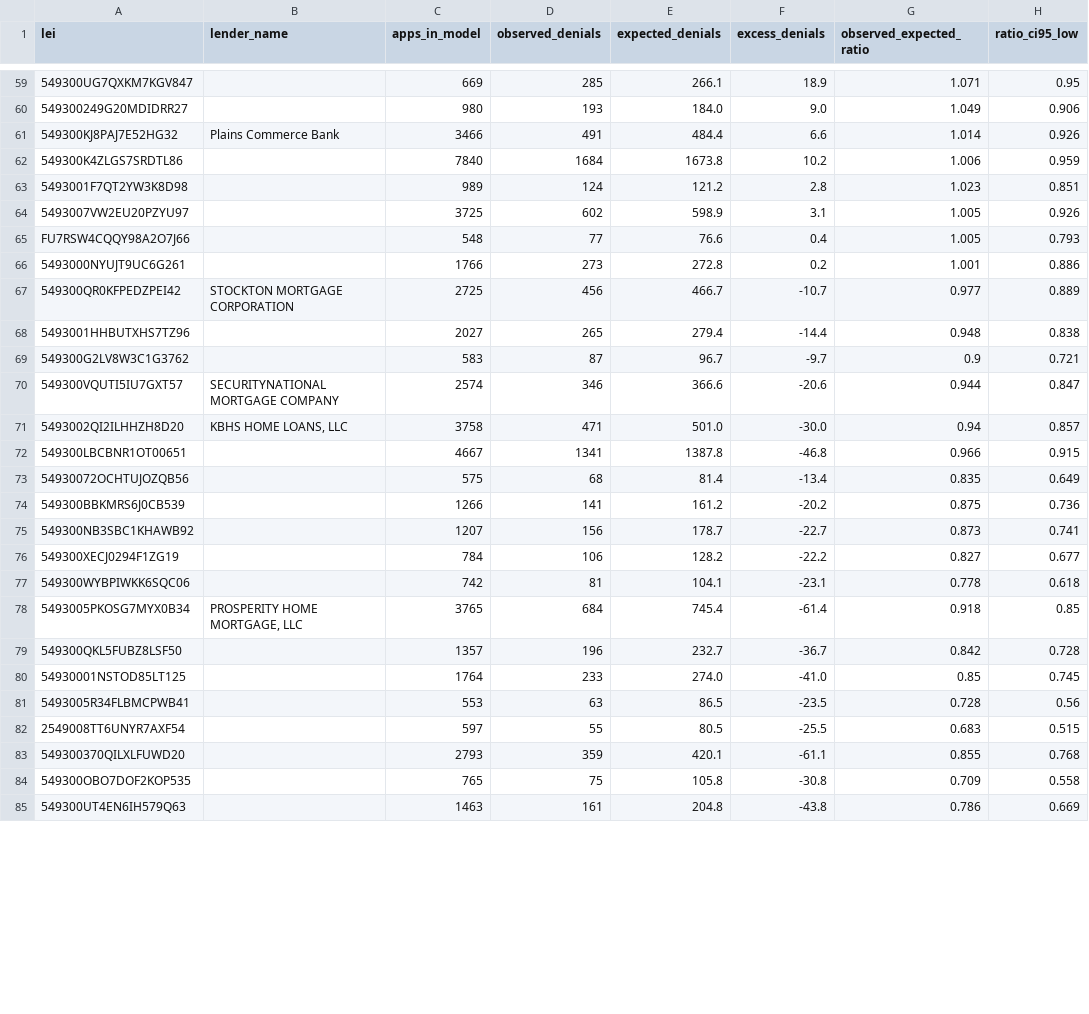
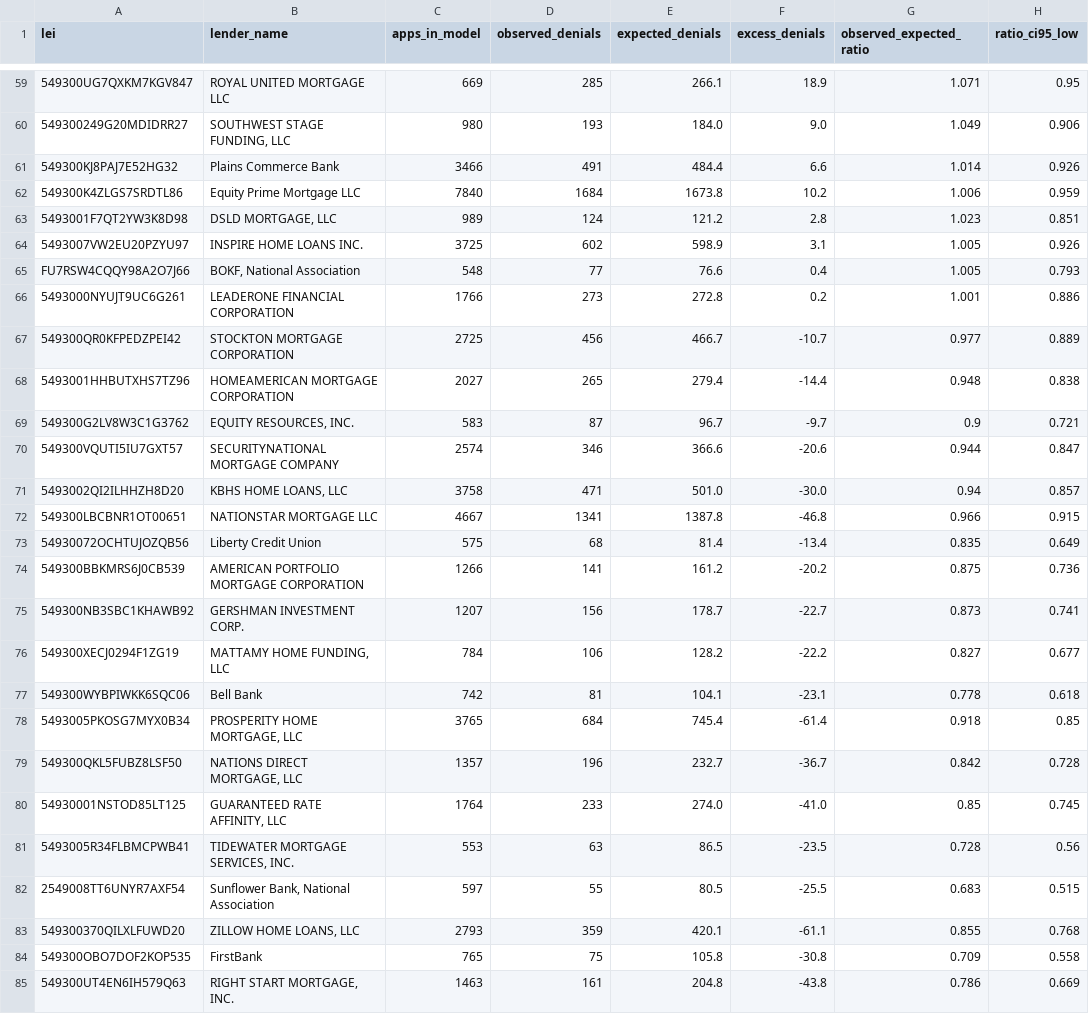
Before and after one commit to financeratecalc/financeratecalc.github.io, a CSV file: lender-outlier-screen-2025.csv, drawn as a sheet; only a part is shown, gaps mark what is left out; the diff covers the shown part only; the diff names each change by its address in the sheet, - before the commit and + after, or states it on an @@ line.

Commit message:
GLEIF: refresh legal names for screened LEIs

```diff
--- a/lender-outlier-screen-2025.csv
+++ b/lender-outlier-screen-2025.csv
-B59 (lender_name): (empty)
+B59 (lender_name): ROYAL UNITED MORTGAGE LLC
-B60 (lender_name): (empty)
+B60 (lender_name): SOUTHWEST STAGE FUNDING, LLC
-B62 (lender_name): (empty)
+B62 (lender_name): Equity Prime Mortgage LLC
-B63 (lender_name): (empty)
+B63 (lender_name): DSLD MORTGAGE, LLC
-B64 (lender_name): (empty)
+B64 (lender_name): INSPIRE HOME LOANS INC.
-B65 (lender_name): (empty)
+B65 (lender_name): BOKF, National Association
-B66 (lender_name): (empty)
+B66 (lender_name): LEADERONE FINANCIAL CORPORATION
-B68 (lender_name): (empty)
+B68 (lender_name): HOMEAMERICAN MORTGAGE CORPORATION
-B69 (lender_name): (empty)
+B69 (lender_name): EQUITY RESOURCES, INC.
-B72 (lender_name): (empty)
+B72 (lender_name): NATIONSTAR MORTGAGE LLC
-B73 (lender_name): (empty)
+B73 (lender_name): Liberty Credit Union
-B74 (lender_name): (empty)
+B74 (lender_name): AMERICAN PORTFOLIO MORTGAGE CORPORATION
-B75 (lender_name): (empty)
+B75 (lender_name): GERSHMAN INVESTMENT CORP.
-B76 (lender_name): (empty)
+B76 (lender_name): MATTAMY HOME FUNDING, LLC
-B77 (lender_name): (empty)
+B77 (lender_name): Bell Bank
-B79 (lender_name): (empty)
+B79 (lender_name): NATIONS DIRECT MORTGAGE, LLC
-B80 (lender_name): (empty)
+B80 (lender_name): GUARANTEED RATE AFFINITY, LLC
-B81 (lender_name): (empty)
+B81 (lender_name): TIDEWATER MORTGAGE SERVICES, INC.
-B82 (lender_name): (empty)
+B82 (lender_name): Sunflower Bank, National Association
-B83 (lender_name): (empty)
+B83 (lender_name): ZILLOW HOME LOANS, LLC
-B84 (lender_name): (empty)
+B84 (lender_name): FirstBank
-B85 (lender_name): (empty)
+B85 (lender_name): RIGHT START MORTGAGE, INC.
```
Also changed, not shown: 166 edited cells elsewhere in this file, 2 other files.
